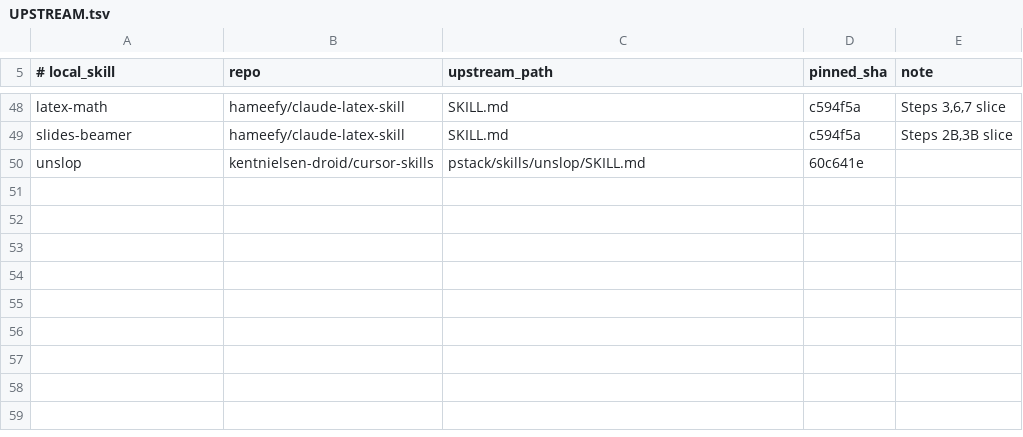
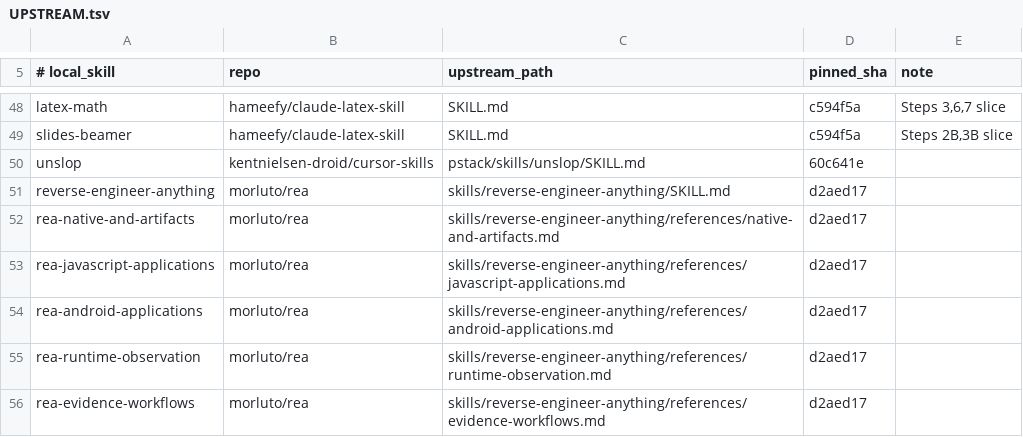
Before and after one commit to BlaineHeffron/cadre, a TSV file: config/skills/UPSTREAM.tsv, drawn as a sheet; only a part is shown, gaps mark what is left out.

```diff
--- a/config/skills/UPSTREAM.tsv
+++ b/config/skills/UPSTREAM.tsv
@@ -50 +50,7 @@ slides-beamer	hameefy/claude-latex-skill	SKILL.md	c594f5a	Steps 2B,3B slice
 unslop	kentnielsen-droid/cursor-skills	pstack/skills/unslop/SKILL.md	60c641e
+reverse-engineer-anything	morluto/rea	skills/reverse-engineer-anything/SKILL.md	d2aed17
+rea-native-and-artifacts	morluto/rea	skills/reverse-engineer-anything/references/native-and-artifacts.md	d2aed17
+rea-javascript-applications	morluto/rea	skills/reverse-engineer-anything/references/javascript-applications.md	d2aed17
+rea-android-applications	morluto/rea	skills/reverse-engineer-anything/references/android-applications.md	d2aed17
+rea-runtime-observation	morluto/rea	skills/reverse-engineer-anything/references/runtime-observation.md	d2aed17
+rea-evidence-workflows	morluto/rea	skills/reverse-engineer-anything/references/evidence-workflows.md	d2aed17
```
Also changed, not shown: 17 other files.
